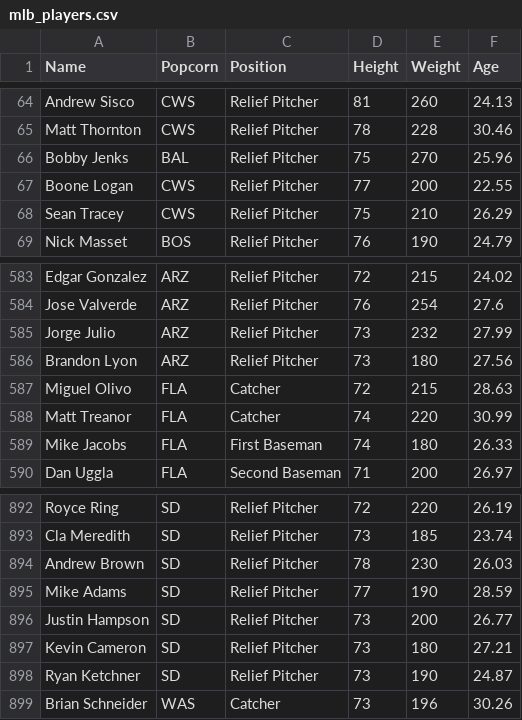
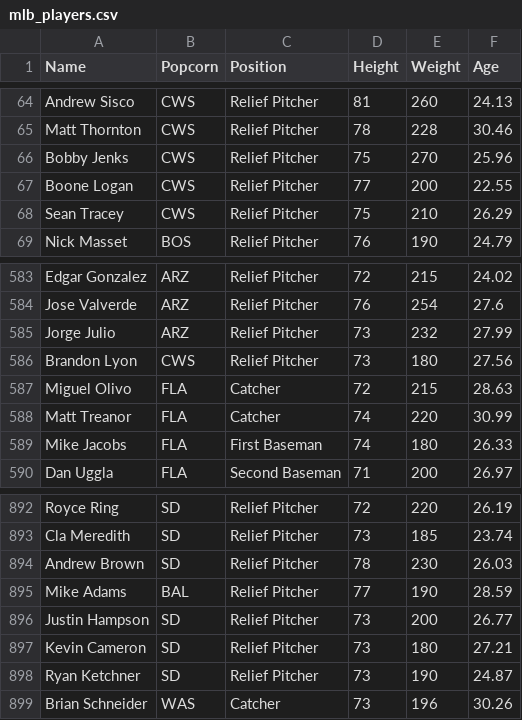
Before and after one commit to AnthonyTIrwin/PasstimeStatUpdater, a CSV file: ConsoleApp7/mlb_players.csv, drawn as a sheet; only a part is shown, gaps mark what is left out.

Commit message:
Able to modify list through UI Class.

```diff
--- a/ConsoleApp7/mlb_players.csv
+++ b/ConsoleApp7/mlb_players.csv
@@ -65,3 +65,3 @@ Andrew Sisco,CWS,Relief Pitcher,81,260,24.13
 Matt Thornton,CWS,Relief Pitcher,78,228,30.46
-Bobby Jenks,BAL,Relief Pitcher,75,270,25.96
+Bobby Jenks,CWS,Relief Pitcher,75,270,25.96
 Boone Logan,CWS,Relief Pitcher,77,200,22.55
@@ -585,3 +585,3 @@ Jose Valverde,ARZ,Relief Pitcher,76,254,27.6
 Jorge Julio,ARZ,Relief Pitcher,73,232,27.99
-Brandon Lyon,ARZ,Relief Pitcher,73,180,27.56
+Brandon Lyon,CWS,Relief Pitcher,73,180,27.56
 Miguel Olivo,FLA,Catcher,72,215,28.63
@@ -894,3 +894,3 @@ Cla Meredith,SD,Relief Pitcher,73,185,23.74
 Andrew Brown,SD,Relief Pitcher,78,230,26.03
-Mike Adams,SD,Relief Pitcher,77,190,28.59
+Mike Adams,BAL,Relief Pitcher,77,190,28.59
 Justin Hampson,SD,Relief Pitcher,73,200,26.77
```
Also changed, not shown: 4 other files.
